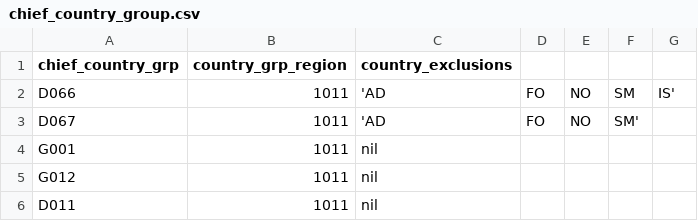
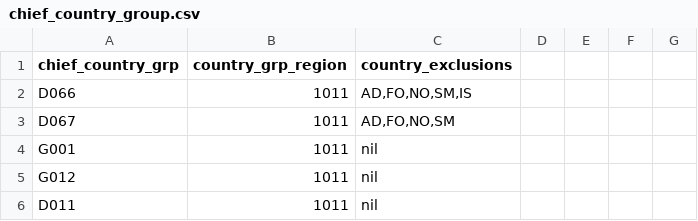
Before and after one commit to bitzesty/trade-tariff-backend, a CSV file: db/chief/chief_country_group.csv, drawn as a sheet; only a part is shown.

Commit message:
Added the chief standing data import
run with rake db:chief

Note: there is an issue with primary keys that needs fixing after a
number of imports and clears

```diff
--- a/db/chief/chief_country_group.csv
+++ b/db/chief/chief_country_group.csv
@@ -1,4 +1,4 @@
 chief_country_grp,country_grp_region,country_exclusions
-D066,1011,'AD,FO,NO,SM,IS'
-D067,1011,'AD,FO,NO,SM'
+D066,1011,"AD,FO,NO,SM,IS"
+D067,1011,"AD,FO,NO,SM"
 G001,1011,nil
```
Also changed, not shown: 3 other files.
